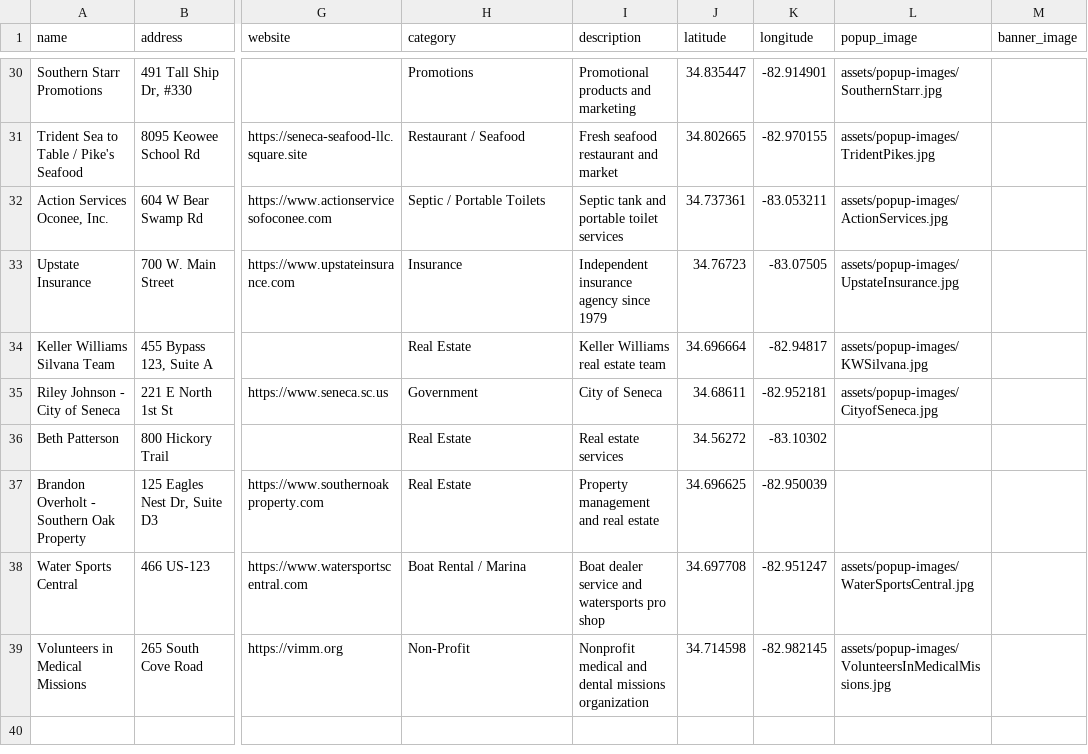
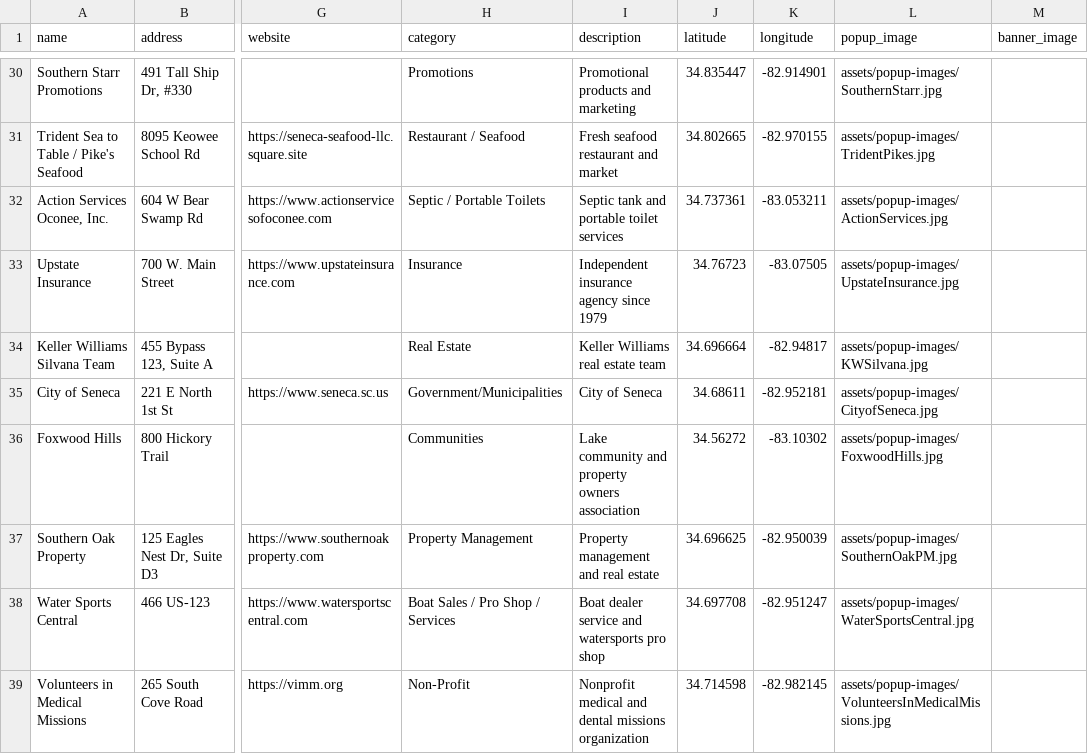
Before and after one commit to rdolphin10/oconeechambersc.dolphmap.com, a CSV file: data/advertisers.csv, drawn as a sheet; only a part is shown, gaps mark what is left out; the diff covers the shown part only; the diff names each change by its address in the sheet, - before the commit and + after, or states it on an @@ line.

Commit message:
Oconee map updates per Marsha: directory categories (Communities, Property Management, Gov/Municipalities, boat split), name cleanups, add City of Walhalla + Town of West Union, PRT back-cover popup, updated Butterfly Ridge/Smucker/Action Services/Southern Shade/My Upstate ads

```diff
--- a/data/advertisers.csv
+++ b/data/advertisers.csv
-A35 (name): Riley Johnson - City of Seneca
+A35 (name): City of Seneca
-H35 (category): Government
+H35 (category): Government/Municipalities
-A36 (name): Beth Patterson
+A36 (name): Foxwood Hills
-H36 (category): Real Estate
+H36 (category): Communities
-I36 (description): Real estate services
+I36 (description): Lake community and property owners association
-L36 (popup_image): (empty)
+L36 (popup_image): assets/popup-images/FoxwoodHills.jpg
-A37 (name): Brandon Overholt - Southern Oak Property
+A37 (name): Southern Oak Property
-H37 (category): Real Estate
+H37 (category): Property Management
-L37 (popup_image): (empty)
+L37 (popup_image): assets/popup-images/SouthernOakPM.jpg
-H38 (category): Boat Rental / Marina
+H38 (category): Boat Sales / Pro Shop / Services
```
Also changed, not shown: 2 added rows and 2 edited cells elsewhere in this file, 9 other files.
